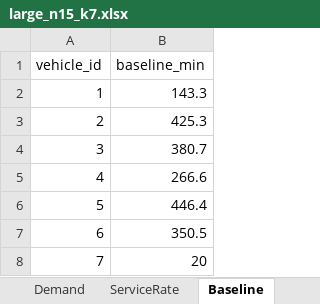
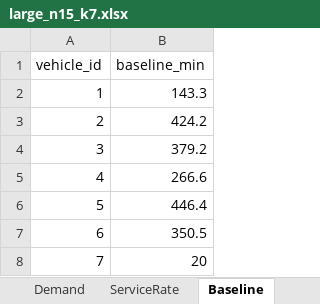
Before and after one commit to MuratSecmen/convoy-vrp, an Excel workbook: bcmc-vrphd/data/instances/large_n15_k7.xlsx, sheet Baseline, drawn as a sheet; values as stored, in another font and other column widths than the file's, no borders; the diff names each change by its address in the sheet, - before the commit and + after, or states it on an @@ line.

```diff
--- a/bcmc-vrphd/data/instances/large_n15_k7.xlsx (sheet Baseline)
+++ b/bcmc-vrphd/data/instances/large_n15_k7.xlsx (sheet Baseline)
-B3 (baseline_min): 425.3
+B3 (baseline_min): 424.2
-B4 (baseline_min): 380.7
+B4 (baseline_min): 379.2
```
Also changed, not shown: sheet ServiceRate, bcmc-vrphd/data/instances/medium_n10_k5.xlsx, bcmc-vrphd/data/instances/small_n5_k3.xlsx, 7 other files.
